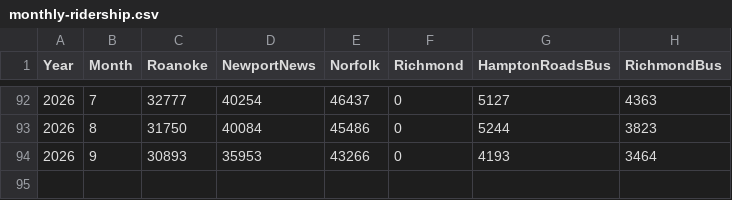
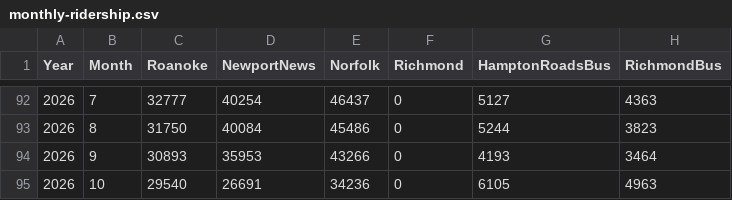
Before and after one commit to rhwood/amtk-va-ridership, a CSV file: src/monthly-ridership.csv, drawn as a sheet; only a part is shown, gaps mark what is left out; the diff names each change by its address in the sheet, - before the commit and + after, or states it on an @@ line.

Commit message:
data: 2026-10 (#967)
"Preliminary Data" per the 2026-11 VPRA board meeting presentations.

```diff
--- a/src/monthly-ridership.csv
+++ b/src/monthly-ridership.csv
+row 95: 2026 | 10 | 29540 | 26691 | 34236 | 0 | 6105 | 4963
```
Also changed, not shown: src/monthly-otp.csv.
